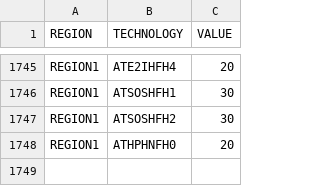
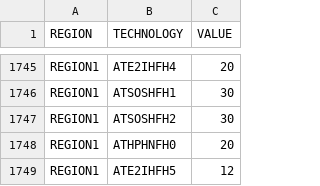
Before and after one commit to lcsommer/OSeMBE, a CSV file: input_data/data/OperationalLife.csv, drawn as a sheet; only a part is shown, gaps mark what is left out.

```diff
--- a/input_data/data/OperationalLife.csv
+++ b/input_data/data/OperationalLife.csv
@@ -1748 +1748,2 @@ REGION1,ATSOSHFH2,30
 REGION1,ATHPHNFH0,20
+REGION1,ATE2IHFH5,12
```
Also changed, not shown: input_data/data/AnnualEmissionLimit.csv, input_data/data/CapacityToActivityUnit.csv, 13 other files.
